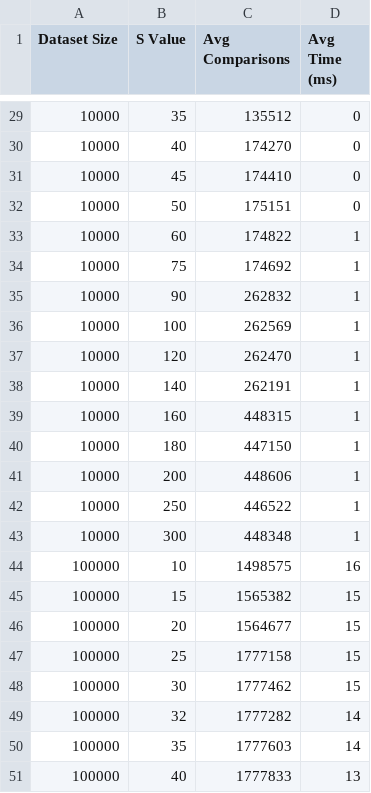
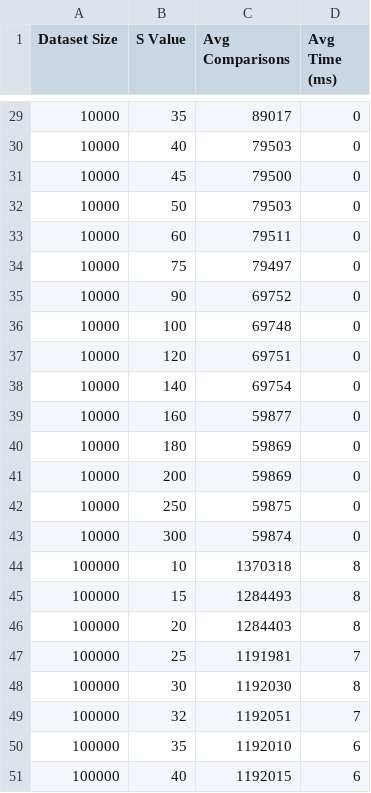
Before and after one commit to khorhaojun/sc2001-sdad-team2, a CSV file: Assignment1_java_solution/partC_ii.csv, drawn as a sheet; only a part is shown, gaps mark what is left out; the diff covers the shown part only.

```diff
--- a/Assignment1_java_solution/partC_ii.csv
+++ b/Assignment1_java_solution/partC_ii.csv
@@ -29,23 +29,23 @@ Dataset Size,S Value,Avg Comparisons,Avg Time (ms)
-10000,35,135512,0
-10000,40,174270,0
-10000,45,174410,0
-10000,50,175151,0
-10000,60,174822,1
-10000,75,174692,1
-10000,90,262832,1
-10000,100,262569,1
-10000,120,262470,1
-10000,140,262191,1
-10000,160,448315,1
-10000,180,447150,1
-10000,200,448606,1
-10000,250,446522,1
-10000,300,448348,1
-100000,10,1498575,16
-100000,15,1565382,15
-100000,20,1564677,15
-100000,25,1777158,15
-100000,30,1777462,15
-100000,32,1777282,14
-100000,35,1777603,14
-100000,40,1777833,13
+10000,35,89017,0
+10000,40,79503,0
+10000,45,79500,0
+10000,50,79503,0
+10000,60,79511,0
+10000,75,79497,0
+10000,90,69752,0
+10000,100,69748,0
+10000,120,69751,0
+10000,140,69754,0
+10000,160,59877,0
+10000,180,59869,0
+10000,200,59869,0
+10000,250,59875,0
+10000,300,59874,0
+100000,10,1370318,8
+100000,15,1284493,8
+100000,20,1284403,8
+100000,25,1191981,7
+100000,30,1192030,8
+100000,32,1192051,7
+100000,35,1192010,6
+100000,40,1192015,6
```
Also changed, not shown: 142 edited cells elsewhere in this file, Assignment1_java_solution/average_results.csv, Assignment1_java_solution/crossover_results.csv, 19 other files.
